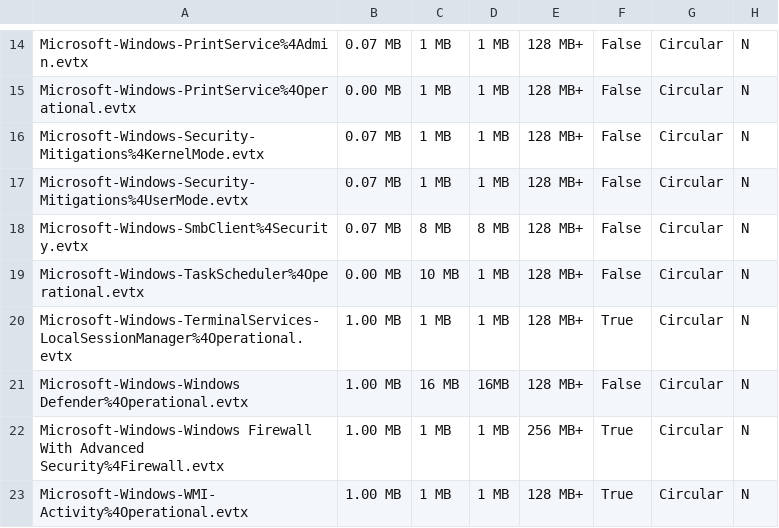
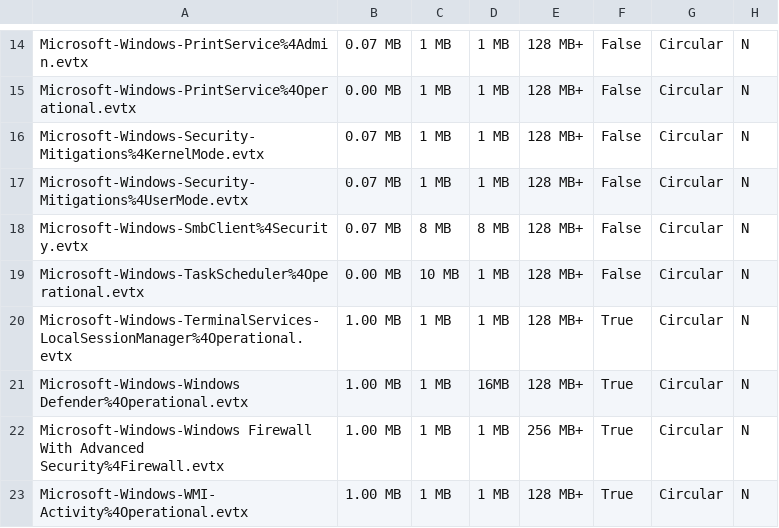
Before and after one commit to Yamato-Security/EventLog-Baseline-Guide, a CSV file: data/Windows_Default/WELA-FileSize-Result.csv, drawn as a sheet; only a part is shown, gaps mark what is left out.

```diff
--- a/data/Windows_Default/WELA-FileSize-Result.csv
+++ b/data/Windows_Default/WELA-FileSize-Result.csv
@@ -20,3 +20,3 @@
 "Microsoft-Windows-TerminalServices-LocalSessionManager%4Operational.evtx","1.00 MB","1 MB","1 MB","128 MB+","True","Circular","N"
-"Microsoft-Windows-Windows Defender%4Operational.evtx","1.00 MB","16 MB","16MB","128 MB+","False","Circular","N"
+"Microsoft-Windows-Windows Defender%4Operational.evtx","1.00 MB","1 MB","16MB","128 MB+","True","Circular","N"
 "Microsoft-Windows-Windows Firewall With Advanced Security%4Firewall.evtx","1.00 MB","1 MB","1 MB","256 MB+","True","Circular","N"
```
